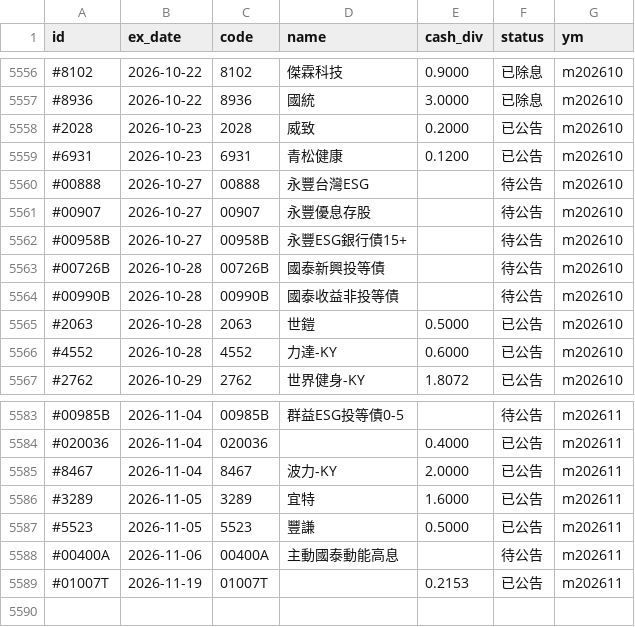
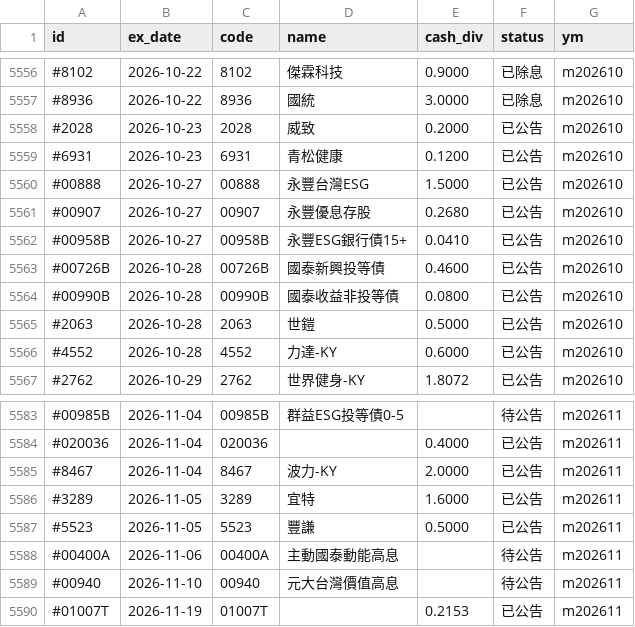
Before and after one commit to stevenhsiehsheng-ctrl/tw-stock-screener, a CSV file: site/data/dividends.csv, drawn as a sheet; only a part is shown, gaps mark what is left out.

```diff
--- a/site/data/dividends.csv
+++ b/site/data/dividends.csv
@@ -5559,7 +5559,7 @@ id,ex_date,code,name,cash_div,status,ym
 #6931,2026-10-23,6931,青松健康,0.1200,已公告,m202610
-#00888,2026-10-27,00888,永豐台灣ESG,,待公告,m202610
-#00907,2026-10-27,00907,永豐優息存股,,待公告,m202610
-#00958B,2026-10-27,00958B,永豐ESG銀行債15+,,待公告,m202610
-#00726B,2026-10-28,00726B,國泰新興投等債,,待公告,m202610
-#00990B,2026-10-28,00990B,國泰收益非投等債,,待公告,m202610
+#00888,2026-10-27,00888,永豐台灣ESG,1.5000,已公告,m202610
+#00907,2026-10-27,00907,永豐優息存股,0.2680,已公告,m202610
+#00958B,2026-10-27,00958B,永豐ESG銀行債15+,0.0410,已公告,m202610
+#00726B,2026-10-28,00726B,國泰新興投等債,0.4600,已公告,m202610
+#00990B,2026-10-28,00990B,國泰收益非投等債,0.0800,已公告,m202610
 #2063,2026-10-28,2063,世鎧,0.5000,已公告,m202610
@@ -5588,2 +5588,3 @@ id,ex_date,code,name,cash_div,status,ym
 #00400A,2026-11-06,00400A,主動國泰動能高息,,待公告,m202611
+#00940,2026-11-10,00940,元大台灣價值高息,,待公告,m202611
 #01007T,2026-11-19,01007T,,0.2153,已公告,m202611
```
Also changed, not shown: site/data/div_summary.csv, 11 other files.
